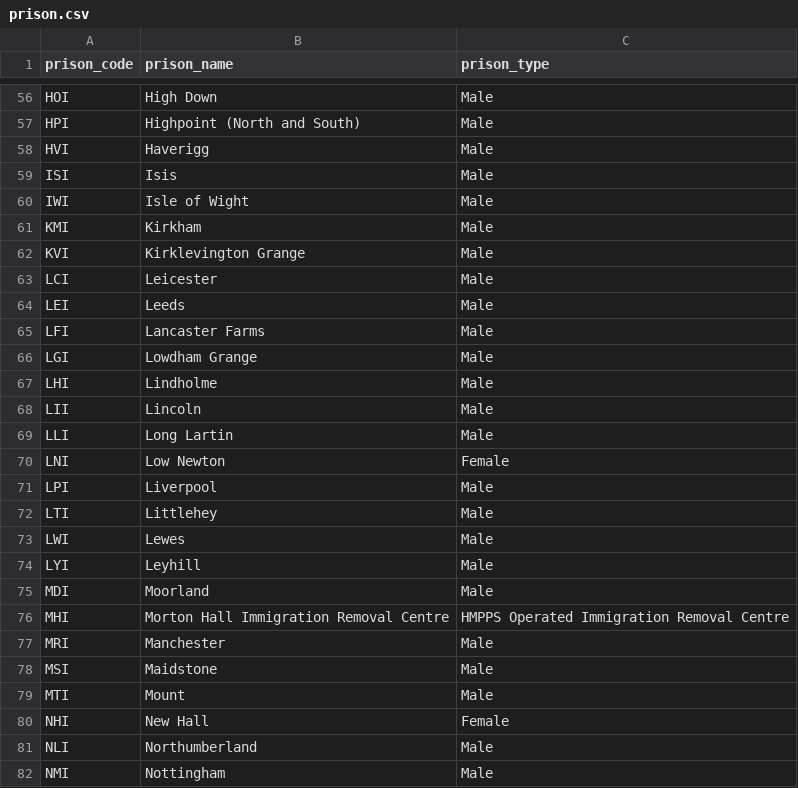
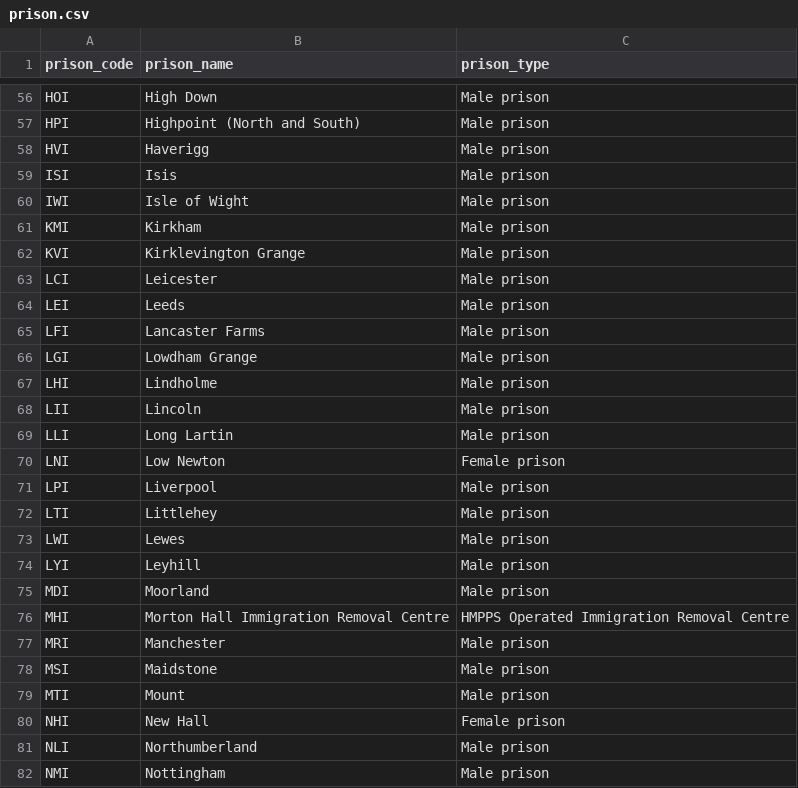
Before and after one commit to moj-analytical-services/harmonisation-reference, a CSV file: reference_files/prison.csv, drawn as a sheet; only a part is shown, gaps mark what is left out; the diff covers the shown part only.

```diff
--- a/reference_files/prison.csv
+++ b/reference_files/prison.csv
@@ -56,20 +56,20 @@
-"HOI","High Down","Male"
-"HPI","Highpoint (North and South)","Male"
-"HVI","Haverigg","Male"
-"ISI","Isis","Male"
-"IWI","Isle of Wight","Male"
-"KMI","Kirkham","Male"
-"KVI","Kirklevington Grange","Male"
-"LCI","Leicester","Male"
-"LEI","Leeds","Male"
-"LFI","Lancaster Farms","Male"
-"LGI","Lowdham Grange","Male"
-"LHI","Lindholme","Male"
-"LII","Lincoln","Male"
-"LLI","Long Lartin","Male"
-"LNI","Low Newton","Female"
-"LPI","Liverpool","Male"
-"LTI","Littlehey","Male"
-"LWI","Lewes","Male"
-"LYI","Leyhill","Male"
-"MDI","Moorland","Male"
+HOI,High Down,Male prison
+HPI,Highpoint (North and South),Male prison
+HVI,Haverigg,Male prison
+ISI,Isis,Male prison
+IWI,Isle of Wight,Male prison
+KMI,Kirkham,Male prison
+KVI,Kirklevington Grange,Male prison
+LCI,Leicester,Male prison
+LEI,Leeds,Male prison
+LFI,Lancaster Farms,Male prison
+LGI,Lowdham Grange,Male prison
+LHI,Lindholme,Male prison
+LII,Lincoln,Male prison
+LLI,Long Lartin,Male prison
+LNI,Low Newton,Female prison
+LPI,Liverpool,Male prison
+LTI,Littlehey,Male prison
+LWI,Lewes,Male prison
+LYI,Leyhill,Male prison
+MDI,Moorland,Male prison
@@ -77,6 +77,6 @@
-"MRI","Manchester","Male"
-"MSI","Maidstone","Male"
-"MTI","Mount","Male"
-"NHI","New Hall","Female"
-"NLI","Northumberland","Male"
-"NMI","Nottingham","Male"
+MRI,Manchester,Male prison
+MSI,Maidstone,Male prison
+MTI,Mount,Male prison
+NHI,New Hall,Female prison
+NLI,Northumberland,Male prison
+NMI,Nottingham,Male prison
```
Also changed, not shown: 96 edited cells elsewhere in this file.
